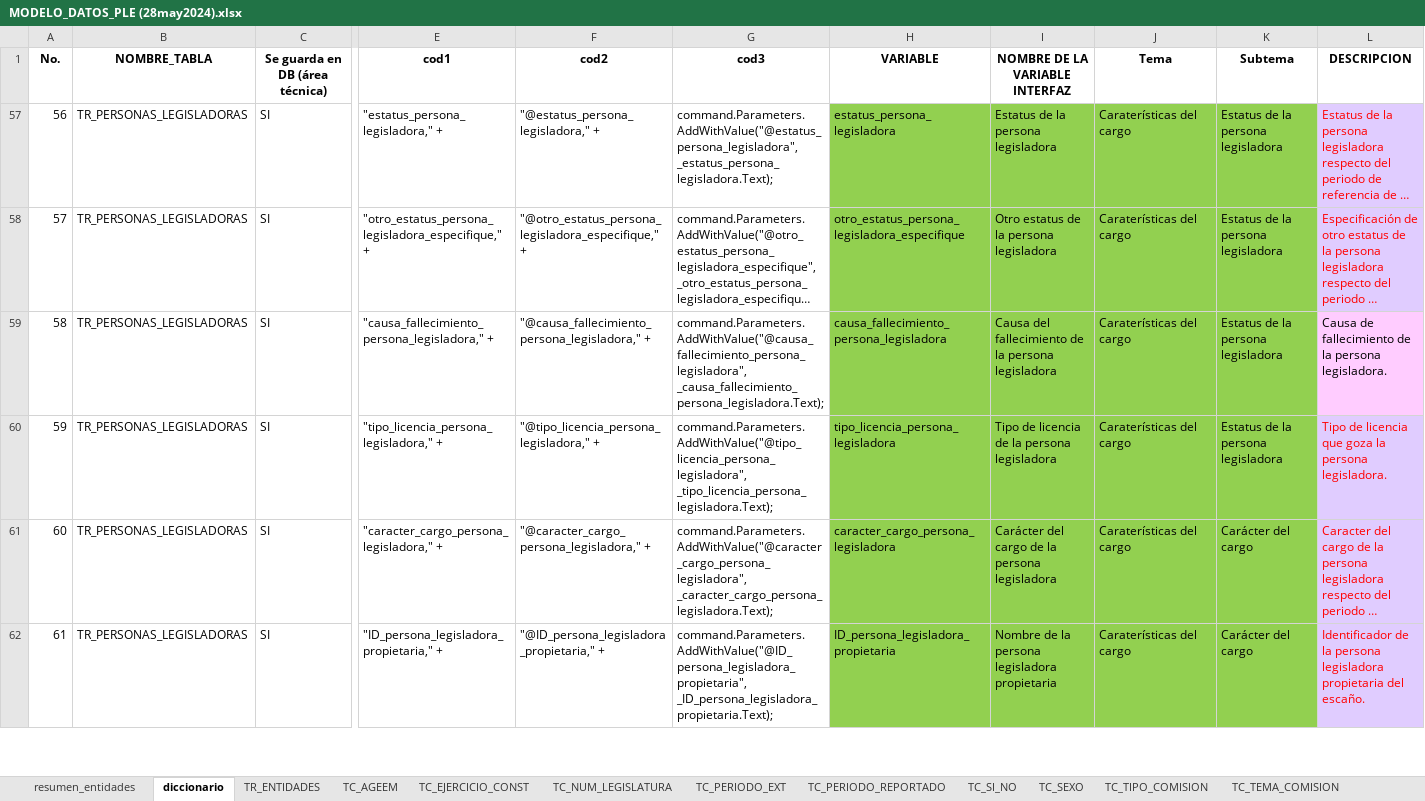
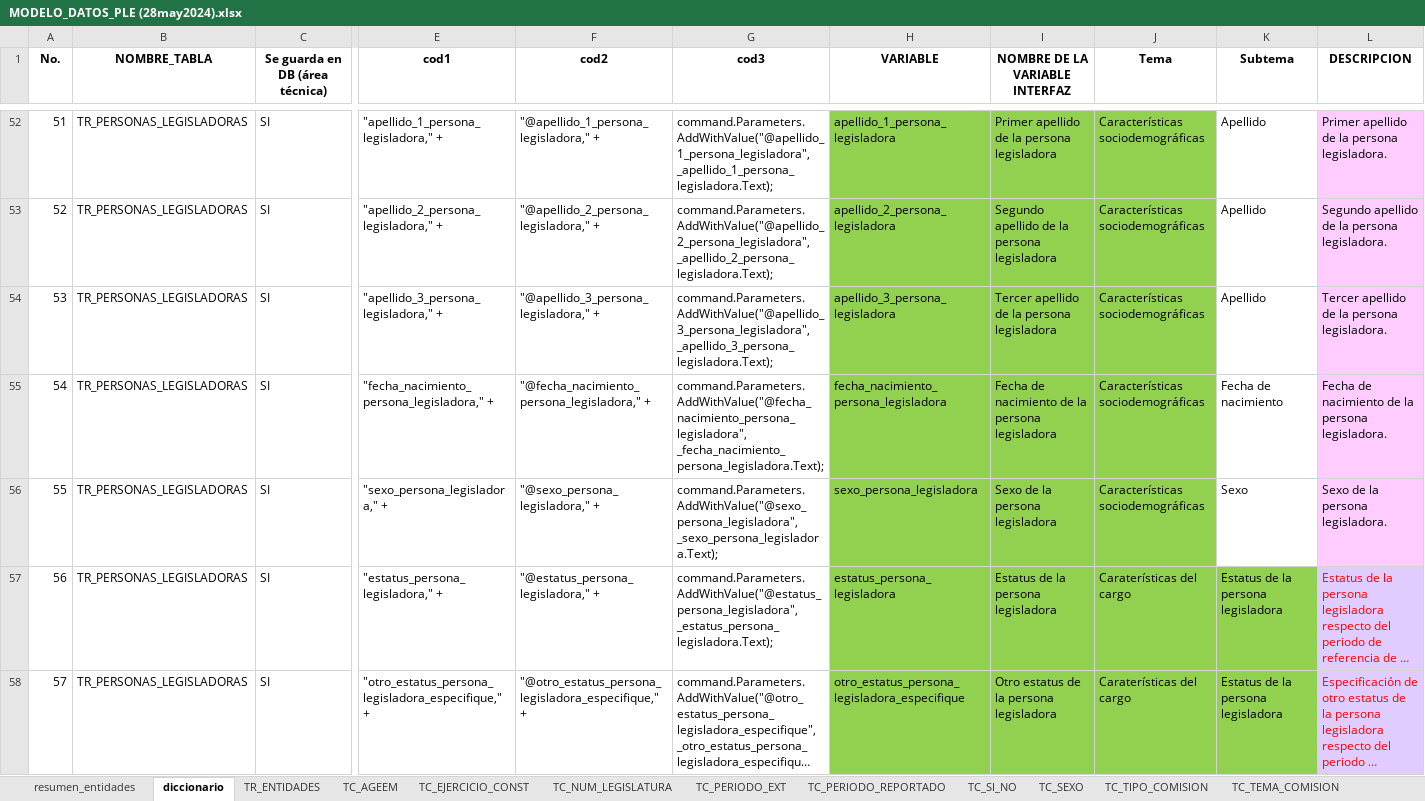
Before and after one commit to fjmd2088/Aplicativo_PLE_INEGI, an Excel workbook: MODELO_DATOS_PLE (28may2024).xlsx, sheet diccionario, drawn as a sheet; only a part is shown, gaps mark what is left out; the shorter side is filled out with more unchanged rows; long unchanged cells end in …; values as stored, in another font and other column widths than the file's, no borders; conditional formats and table styles not drawn; rows hold the shown columns only; the diff covers the shown part only; the diff names each change by its address in the sheet, - before the commit and + after, or states it on an @@ line.

```diff
--- a/MODELO_DATOS_PLE (28may2024).xlsx (sheet diccionario)
+++ b/MODELO_DATOS_PLE (28may2024).xlsx (sheet diccionario)
@@ row 52 unhidden: 51 | TR_PERSONAS_LEGISLADORAS | SI | "apellido_1_persona_legisladora," + | "@apellido_1_persona_legisladora," + | command.Parameters.AddWithValue("@apellido_1_persona_legisladora", _apellido_1_persona_legisladora.Text); | apellido_1_persona_legisladora | Primer apellido de la persona legisladora | Características sociodemográficas | Apellido | Primer apellido de la persona legisladora. @@
@@ row 53 unhidden: 52 | TR_PERSONAS_LEGISLADORAS | SI | "apellido_2_persona_legisladora," + | "@apellido_2_persona_legisladora," + | command.Parameters.AddWithValue("@apellido_2_persona_legisladora", _apellido_2_persona_legisladora.Text); | apellido_2_persona_legisladora | Segundo apellido de la persona legisladora | Características sociodemográficas | Apellido | Segundo apellido de la persona legisladora. @@
@@ row 54 unhidden: 53 | TR_PERSONAS_LEGISLADORAS | SI | "apellido_3_persona_legisladora," + | "@apellido_3_persona_legisladora," + | command.Parameters.AddWithValue("@apellido_3_persona_legisladora", _apellido_3_persona_legisladora.Text); | apellido_3_persona_legisladora | Tercer apellido de la persona legisladora | Características sociodemográficas | Apellido | Tercer apellido de la persona legisladora. @@
@@ row 55 unhidden: 54 | TR_PERSONAS_LEGISLADORAS | SI | "fecha_nacimiento_persona_legisladora," + | "@fecha_nacimiento_persona_legisladora," + | command.Parameters.AddWithValue("@fecha_nacimiento_persona_legisladora", _fecha_nacimiento_persona_legisladora.Text); | fecha_nacimiento_persona_legisladora | Fecha de nacimiento de la persona legisladora | Características sociodemográficas | Fecha de nacimiento | Fecha de nacimiento de la persona legisladora. @@
@@ row 56 unhidden: 55 | TR_PERSONAS_LEGISLADORAS | SI | "sexo_persona_legisladora," + | "@sexo_persona_legisladora," + | command.Parameters.AddWithValue("@sexo_persona_legisladora", _sexo_persona_legisladora.Text); | sexo_persona_legisladora | Sexo de la persona legisladora | Características sociodemográficas | Sexo | Sexo de la persona legisladora. @@
```
Also changed, not shown: 5 added rows, 20 hidden or unhidden rows, 15 edited cells and cell formats elsewhere in this sheet, hidden cells, 15 other files.
